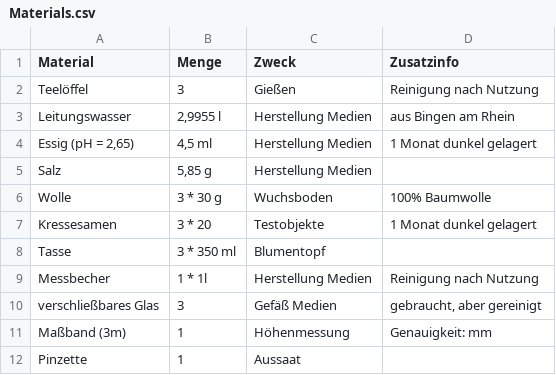
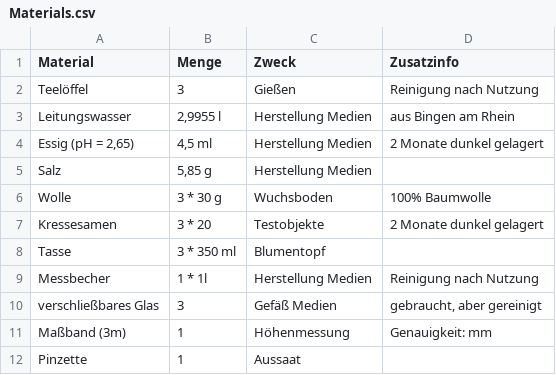
Before and after one commit to qwerdenkerXD/Measuring-growth-of-cress-depending-on-different-factors, a CSV file: Materials.csv, drawn as a sheet.

```diff
--- a/Materials.csv
+++ b/Materials.csv
@@ -3,6 +3,6 @@ Teelöffel;3;Gießen;Reinigung nach Nutzung
 Leitungswasser;2,9955 l;Herstellung Medien;aus Bingen am Rhein
-Essig (pH = 2,65);4,5 ml;Herstellung Medien;1 Monat dunkel gelagert
+Essig (pH = 2,65);4,5 ml;Herstellung Medien;2 Monate dunkel gelagert
 Salz;5,85 g;Herstellung Medien;
 Wolle;3 * 30 g;Wuchsboden;100% Baumwolle
-Kressesamen;3 * 20;Testobjekte;1 Monat dunkel gelagert
+Kressesamen;3 * 20;Testobjekte;2 Monate dunkel gelagert
 Tasse;3 * 350 ml;Blumentopf;
```
Also changed, not shown: 6 other files.
